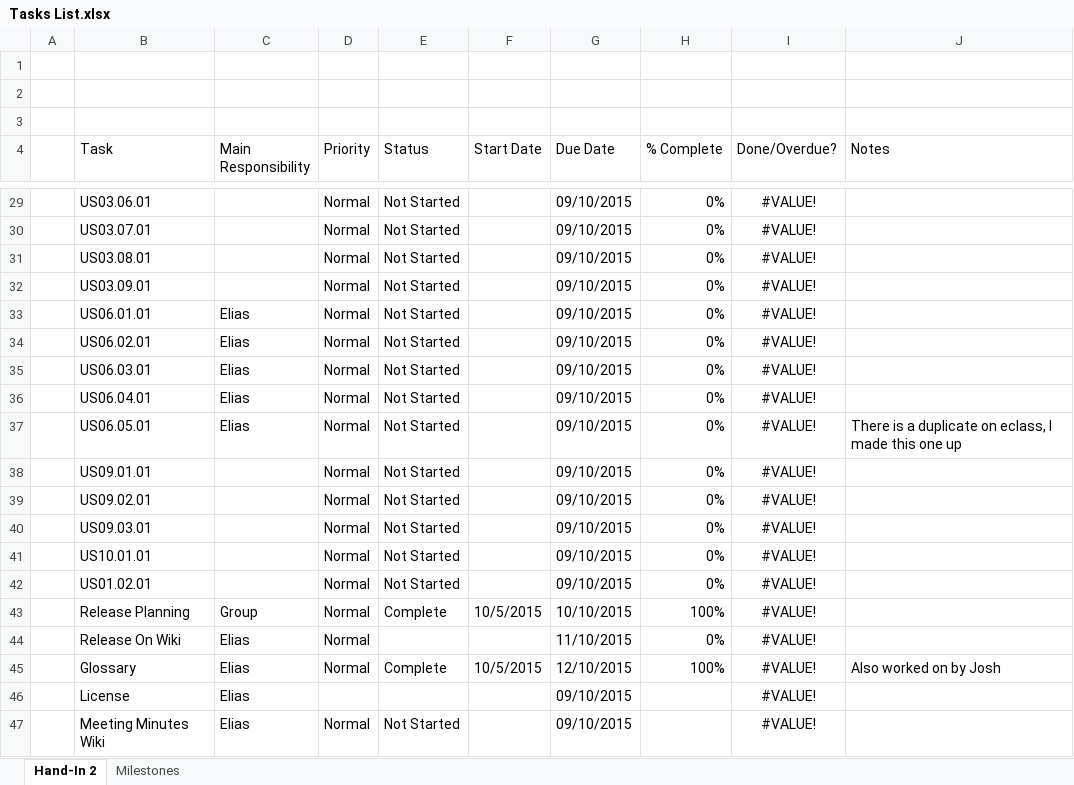
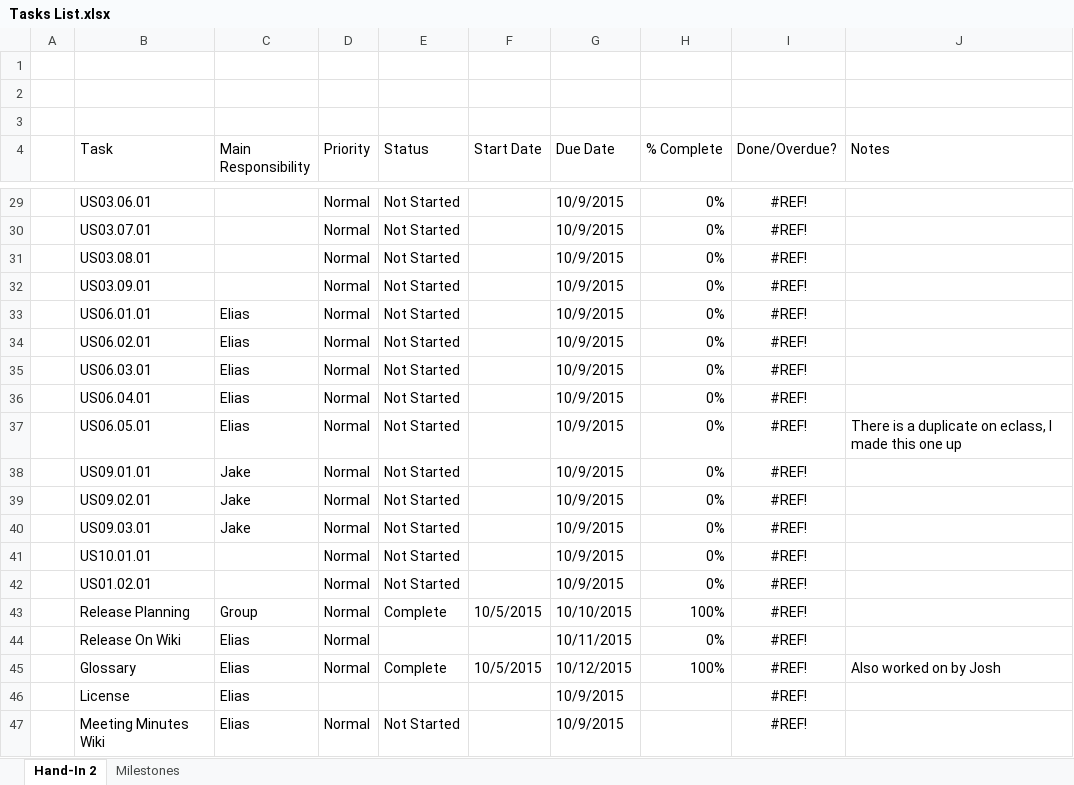
Before and after one commit to CMPUT301F15T07/TradingApp, an Excel workbook: docs/Tasks List.xlsx, sheet Hand-In 2, drawn as a sheet; only a part is shown, gaps mark what is left out; values as stored, in another font and other column widths than the file's, no borders; charts and pictures and conditional formats not drawn; the diff covers the shown part only; the diff names each change by its address in the sheet, - before the commit and + after, or states it on an @@ line.

Commit message:
Updated Jakes' Task List

```diff
--- a/docs/Tasks List.xlsx (sheet Hand-In 2)
+++ b/docs/Tasks List.xlsx (sheet Hand-In 2)
-G29:G42 (Due Date): 09/10/2015
+G29:G42 (Due Date): 10/9/2015
-I29:I47 (Done/Overdue?): #VALUE!
+I29:I47 (Done/Overdue?): #REF!
-C38:C40 (Main Responsibility): (empty)
+C38:C40 (Main Responsibility): Jake
-G44 (Due Date): 11/10/2015
+G44 (Due Date): 10/11/2015
-G45 (Due Date): 12/10/2015
+G45 (Due Date): 10/12/2015
-G46:G47 (Due Date): 09/10/2015
+G46:G47 (Due Date): 10/9/2015
```
Also changed, not shown: 52 edited cells elsewhere in this sheet, sheet Milestones, charts or pictures.
